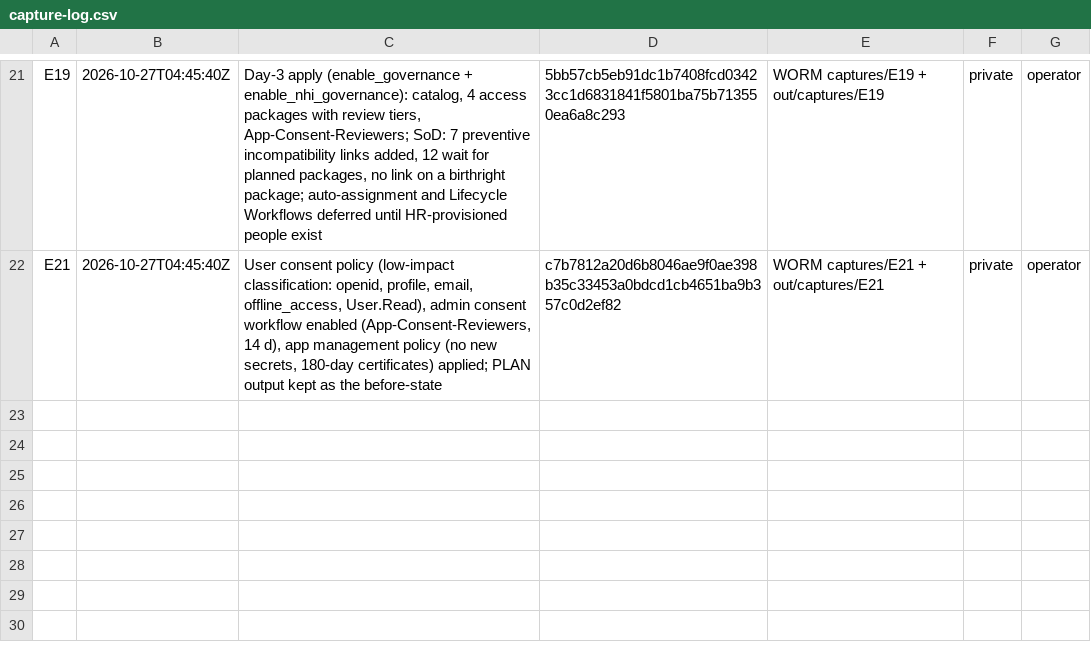
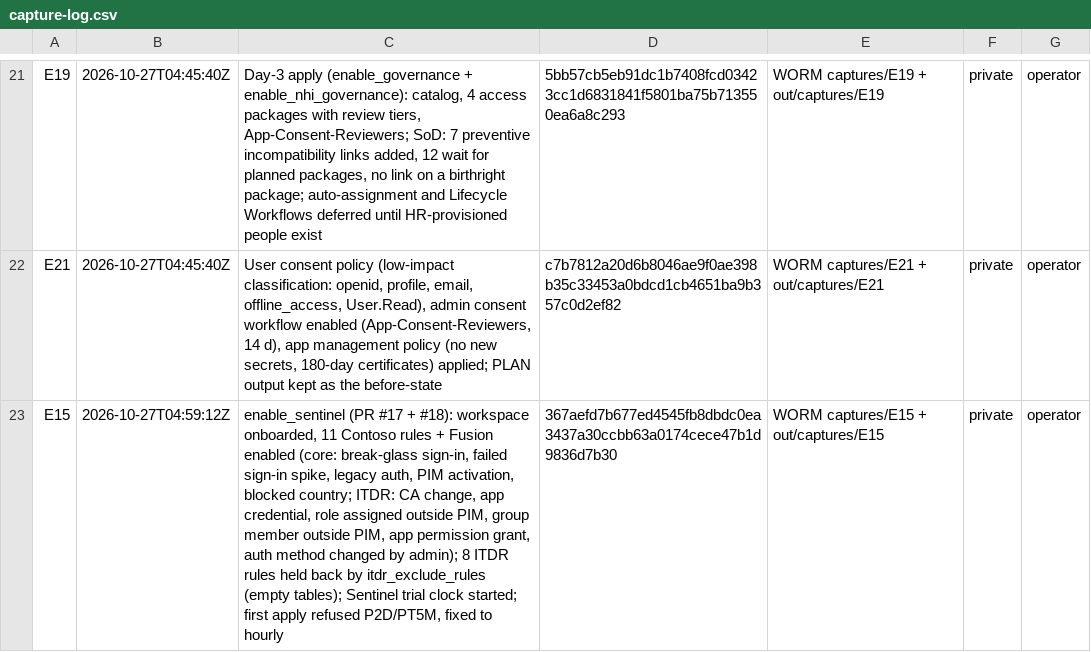
Before and after one commit to ChromeData/contoso-health-identity-lab, a CSV file: lab/evidence/capture-log.csv, drawn as a sheet; only a part is shown, gaps mark what is left out; the diff names each change by its address in the sheet, - before the commit and + after, or states it on an @@ line.

```diff
--- a/lab/evidence/capture-log.csv
+++ b/lab/evidence/capture-log.csv
+row 23: E15 | 2026-10-27T04:59:12Z | enable_sentinel (PR #17 + #18): workspace onboarded, 11 Contoso rules + Fusion enabled (core: break-glass sign-in, failed sign-in spike, legacy auth, PIM activation, blocked country; ITDR: CA change, app credential, role assigned outside PIM, group member outside PIM, app permission grant, auth method changed by admin); 8 ITDR rules held back by itdr_exclude_rules (empty tables); Sentinel trial clock started; first apply refused P2D/PT5M, fixed to hourly | 367aefd7b677ed4545fb8dbdc0ea3437a30ccbb63a0174cece47b1d9836d7b30 | WORM captures/E15 + out/captures/E15 | private | operator
```
